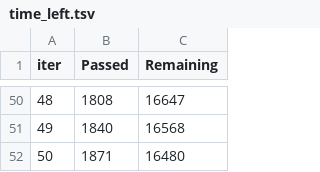
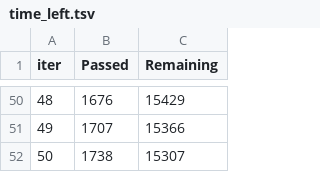
Before and after one commit to everyholiday1230/AFIAN-251207, a TSV file: catboost_info/time_left.tsv, drawn as a sheet; only a part is shown, gaps mark what is left out; the diff covers the shown part only.

```diff
--- a/catboost_info/time_left.tsv
+++ b/catboost_info/time_left.tsv
@@ -50,3 +50,3 @@ iter	Passed	Remaining
-48	1808	16647
-49	1840	16568
-50	1871	16480
+48	1676	15429
+49	1707	15366
+50	1738	15307
```
Also changed, not shown: 96 edited cells elsewhere in this file, 4 other files.
